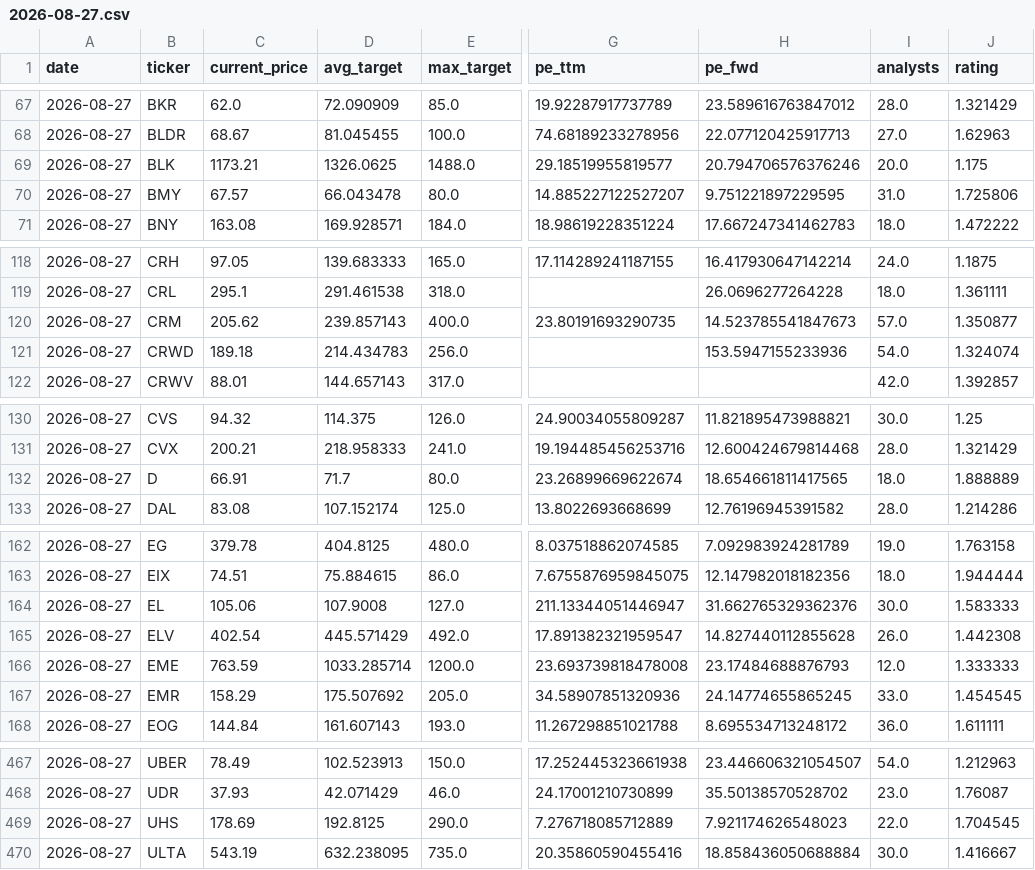
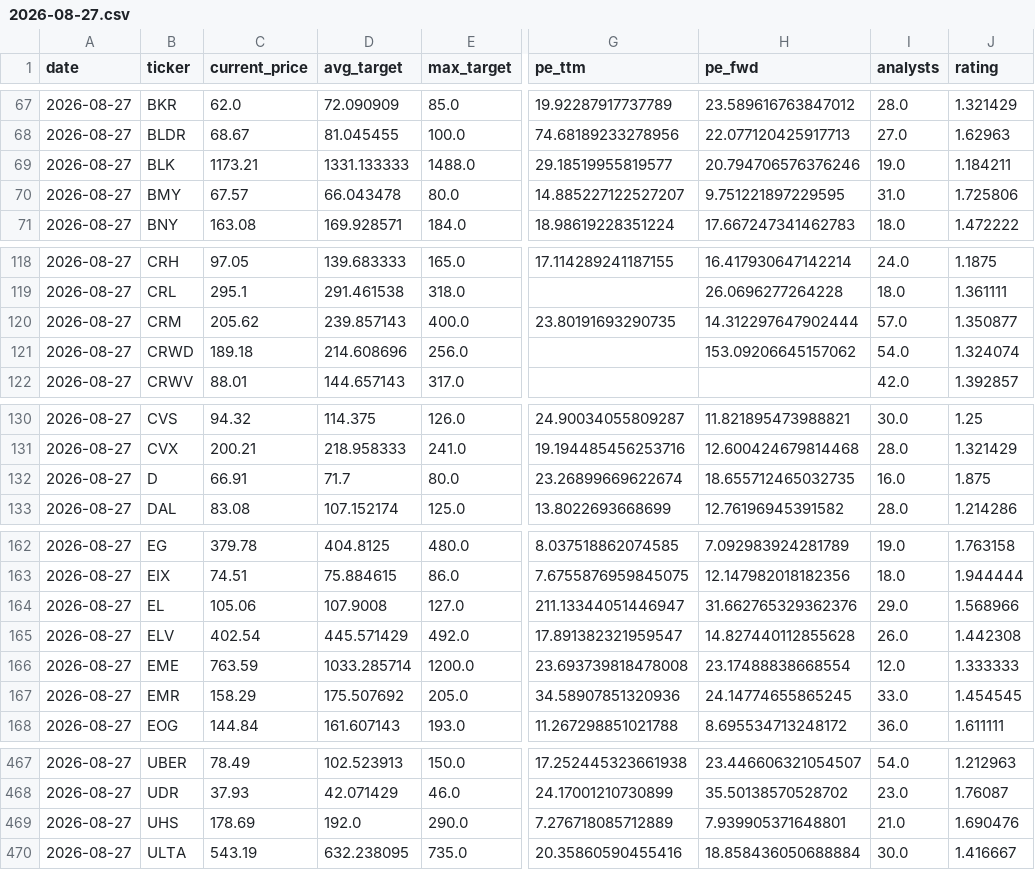
Before and after one commit to xignoe/tradeAssist, a CSV file: data/2026-08-27.csv, drawn as a sheet; only a part is shown, gaps mark what is left out; the diff covers the shown part only; the diff names each change by its address in the sheet, - before the commit and + after, or states it on an @@ line.

```diff
--- a/data/2026-08-27.csv
+++ b/data/2026-08-27.csv
-D69 (avg_target): 1326.0625
+D69 (avg_target): 1331.133333
-I69 (analysts): 20.0
+I69 (analysts): 19.0
-J69 (rating): 1.175
+J69 (rating): 1.184211
-H120 (pe_fwd): 14.523785541847673
+H120 (pe_fwd): 14.312297647902444
-D121 (avg_target): 214.434783
+D121 (avg_target): 214.608696
-H121 (pe_fwd): 153.5947155233936
+H121 (pe_fwd): 153.09206645157062
-H132 (pe_fwd): 18.654661811417565
+H132 (pe_fwd): 18.655712465032735
-I132 (analysts): 18.0
+I132 (analysts): 16.0
-J132 (rating): 1.888889
+J132 (rating): 1.875
-I164 (analysts): 30.0
+I164 (analysts): 29.0
-J164 (rating): 1.583333
+J164 (rating): 1.568966
-H166 (pe_fwd): 23.17484688876793
+H166 (pe_fwd): 23.17488838668554
-D469 (avg_target): 192.8125
+D469 (avg_target): 192.0
-H469 (pe_fwd): 7.921174626548023
+H469 (pe_fwd): 7.939905371648801
-I469 (analysts): 22.0
+I469 (analysts): 21.0
-J469 (rating): 1.704545
+J469 (rating): 1.690476
```
Also changed, not shown: 76 edited cells elsewhere in this file, 1 other file.
